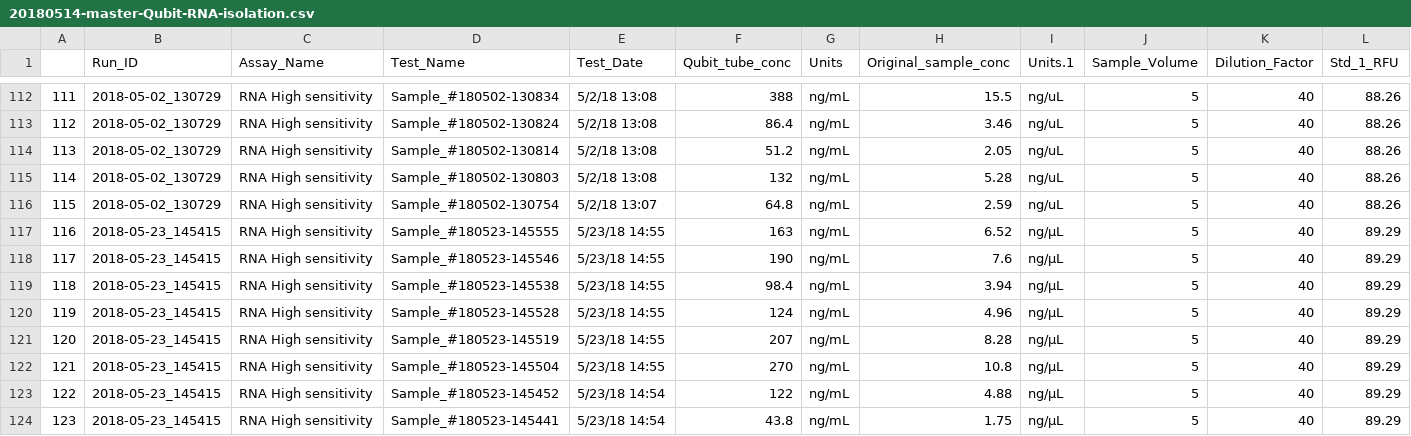
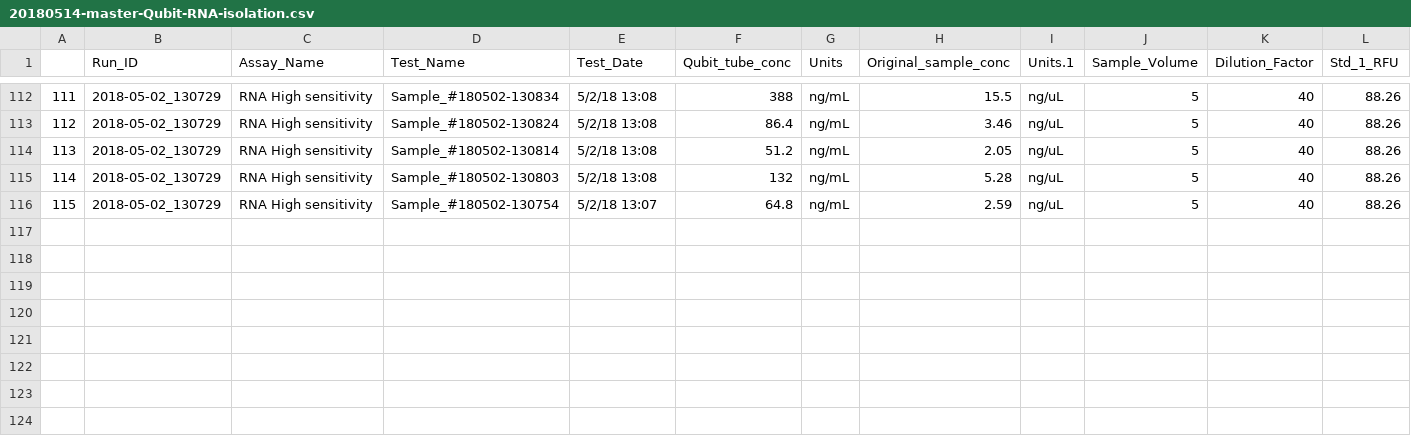
Before and after one commit to RobertsLab/project-crab, a CSV file: data/20180514-master-Qubit-RNA-isolation.csv, drawn as a sheet; only a part is shown, gaps mark what is left out; rows hold the shown columns only; the diff names each change by its address in the sheet, - before the commit and + after, or states it on an @@ line.

```diff
--- a/data/20180514-master-Qubit-RNA-isolation.csv
+++ b/data/20180514-master-Qubit-RNA-isolation.csv
-row 117: 116 | 2018-05-23_145415 | RNA High sensitivity | Sample_#180523-145555 | 5/23/18 14:55 | 163 | ng/mL | 6.52 | ng/µL | 5 | 40 | 89.29
-row 118: 117 | 2018-05-23_145415 | RNA High sensitivity | Sample_#180523-145546 | 5/23/18 14:55 | 190 | ng/mL | 7.6 | ng/µL | 5 | 40 | 89.29
-row 119: 118 | 2018-05-23_145415 | RNA High sensitivity | Sample_#180523-145538 | 5/23/18 14:55 | 98.4 | ng/mL | 3.94 | ng/µL | 5 | 40 | 89.29
-row 120: 119 | 2018-05-23_145415 | RNA High sensitivity | Sample_#180523-145528 | 5/23/18 14:55 | 124 | ng/mL | 4.96 | ng/µL | 5 | 40 | 89.29
-row 121: 120 | 2018-05-23_145415 | RNA High sensitivity | Sample_#180523-145519 | 5/23/18 14:55 | 207 | ng/mL | 8.28 | ng/µL | 5 | 40 | 89.29
-row 122: 121 | 2018-05-23_145415 | RNA High sensitivity | Sample_#180523-145504 | 5/23/18 14:55 | 270 | ng/mL | 10.8 | ng/µL | 5 | 40 | 89.29
-row 123: 122 | 2018-05-23_145415 | RNA High sensitivity | Sample_#180523-145452 | 5/23/18 14:54 | 122 | ng/mL | 4.88 | ng/µL | 5 | 40 | 89.29
-row 124: 123 | 2018-05-23_145415 | RNA High sensitivity | Sample_#180523-145441 | 5/23/18 14:54 | 43.8 | ng/mL | 1.75 | ng/µL | 5 | 40 | 89.29
```
Also changed, not shown: data/20180522-master-all-crabs-hemo.csv.
